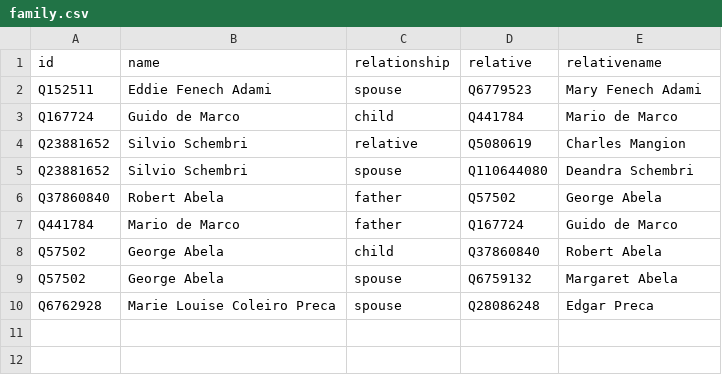
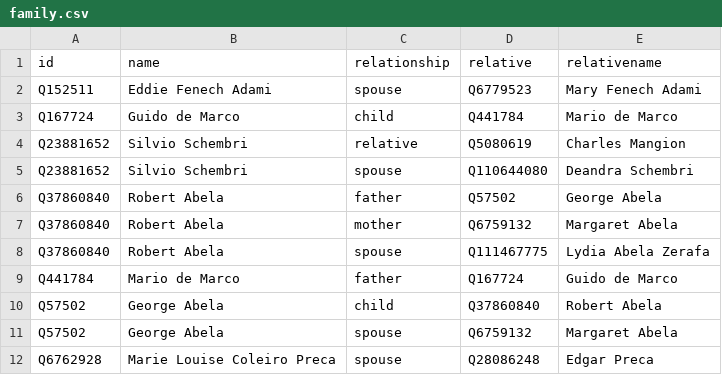
Before and after one commit to every-politician-scrapers/malta-ministers, a CSV file: html/family.csv, drawn as a sheet.

```diff
--- a/html/family.csv
+++ b/html/family.csv
@@ -6,2 +6,4 @@ Q23881652,Silvio Schembri,spouse,Q110644080,Deandra Schembri
 Q37860840,Robert Abela,father,Q57502,George Abela
+Q37860840,Robert Abela,mother,Q6759132,Margaret Abela
+Q37860840,Robert Abela,spouse,Q111467775,Lydia Abela Zerafa
 Q441784,Mario de Marco,father,Q167724,Guido de Marco
```
Also changed, not shown: html/current.csv, html/holders21.csv, 3 other files.
